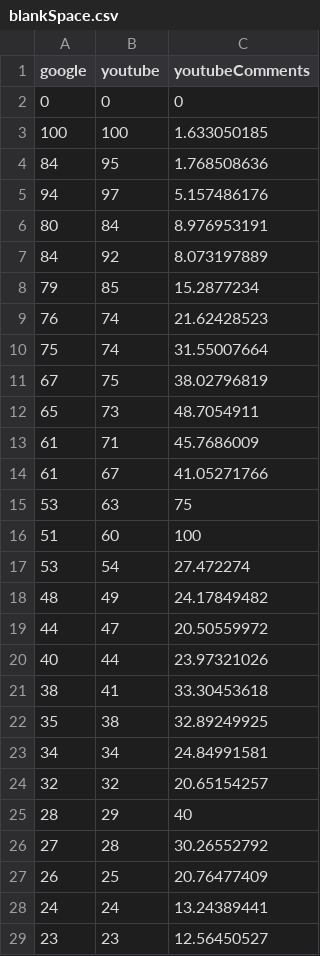
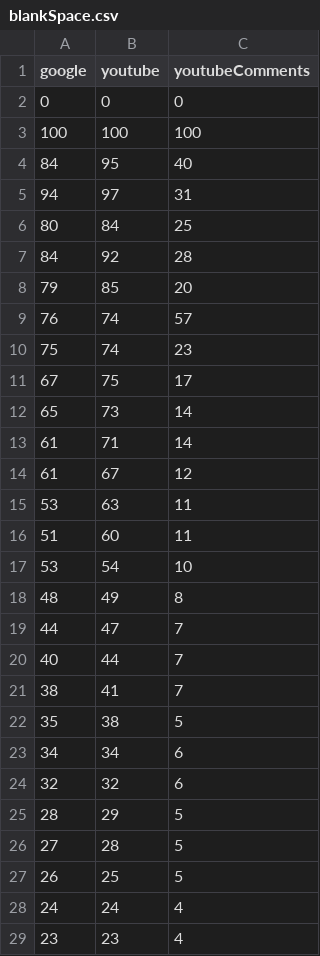
Before and after one commit to Brian-McG/YouTube-Trends, a CSV file: www/YoutubeTrends/YoutubeTrends/static/data/blankSpace.csv, drawn as a sheet; only a part is shown; the diff covers the shown part only.

Commit message:
Add blank space data

```diff
--- a/www/YoutubeTrends/YoutubeTrends/static/data/blankSpace.csv
+++ b/www/YoutubeTrends/YoutubeTrends/static/data/blankSpace.csv
@@ -2,28 +2,28 @@ google,youtube,youtubeComments
 0,0,0
-100,100,1.633050185
-84,95,1.768508636
-94,97,5.157486176
-80,84,8.976953191
-84,92,8.073197889
-79,85,15.2877234
-76,74,21.62428523
-75,74,31.55007664
-67,75,38.02796819
-65,73,48.7054911
-61,71,45.7686009
-61,67,41.05271766
-53,63,75
-51,60,100
-53,54,27.472274
-48,49,24.17849482
-44,47,20.50559972
-40,44,23.97321026
-38,41,33.30453618
-35,38,32.89249925
-34,34,24.84991581
-32,32,20.65154257
-28,29,40
-27,28,30.26552792
-26,25,20.76477409
-24,24,13.24389441
-23,23,12.56450527
+100,100,100
+84,95,40
+94,97,31
+80,84,25
+84,92,28
+79,85,20
+76,74,57
+75,74,23
+67,75,17
+65,73,14
+61,71,14
+61,67,12
+53,63,11
+51,60,11
+53,54,10
+48,49,8
+44,47,7
+40,44,7
+38,41,7
+35,38,5
+34,34,6
+32,32,6
+28,29,5
+27,28,5
+26,25,5
+24,24,4
+23,23,4
```
Also changed, not shown: 25 edited cells elsewhere in this file, 3 other files.
